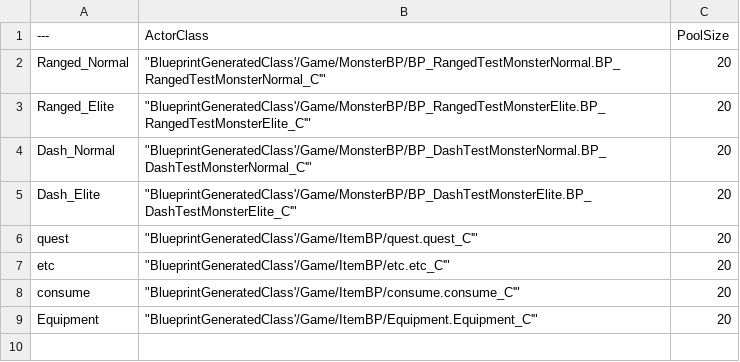
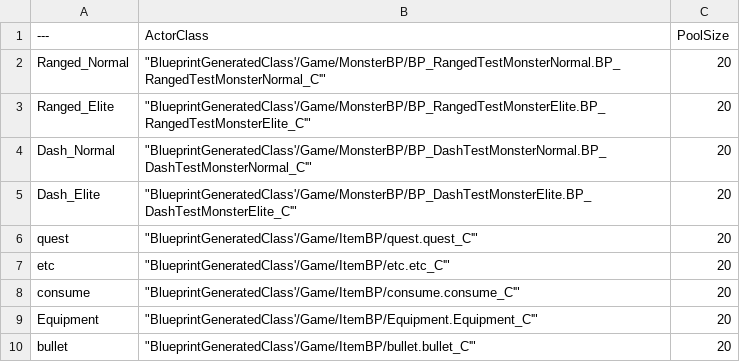
Before and after one commit to BoxingChess/BugShower, a CSV file: Content/Data/DT_PoolConfig.csv, drawn as a sheet.

```diff
--- a/Content/Data/DT_PoolConfig.csv
+++ b/Content/Data/DT_PoolConfig.csv
@@ -9 +9,2 @@ consume,"""BlueprintGeneratedClass'/Game/ItemBP/consume.consume_C'""",20
 Equipment,"""BlueprintGeneratedClass'/Game/ItemBP/Equipment.Equipment_C'""",20
+bullet,"""BlueprintGeneratedClass'/Game/ItemBP/bullet.bullet_C'""",20
```
Also changed, not shown: Content/Data/DT_MonsterDrops.csv, 2 other files.
